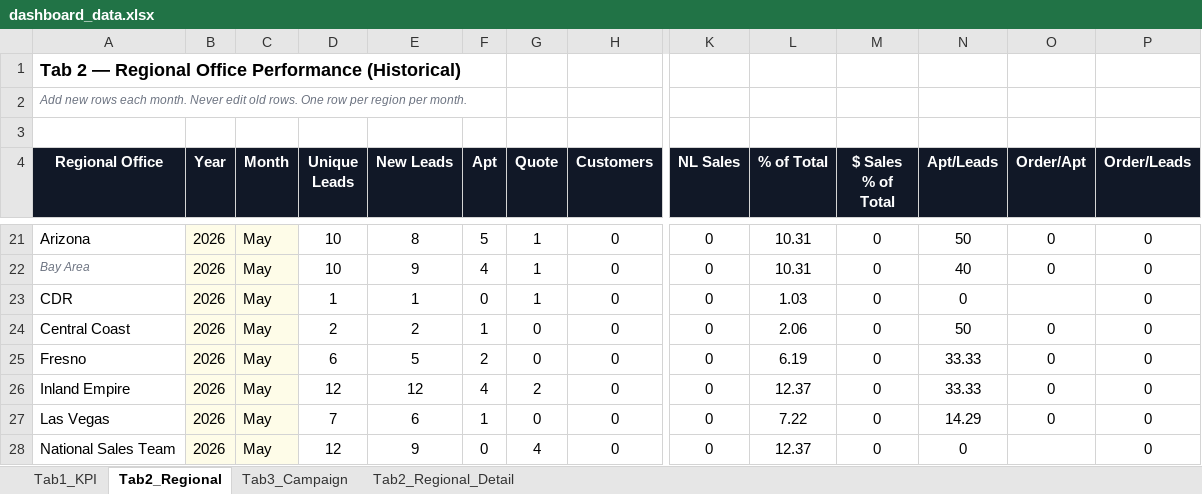
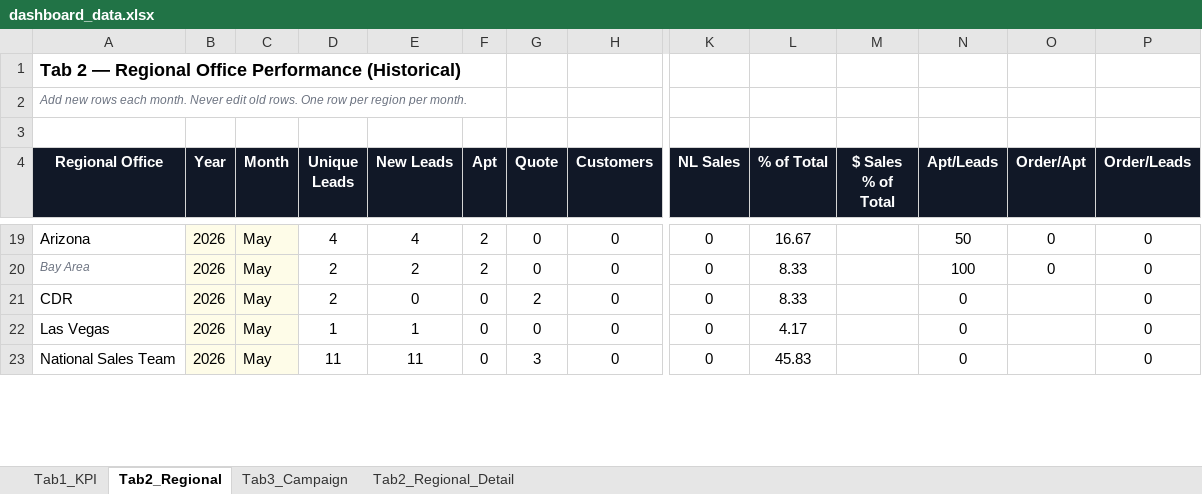
Before and after one commit to panpanlsw-ops/BIng-Dashboard, an Excel workbook: dashboard_data.xlsx, sheet Tab2_Regional, drawn as a sheet; only a part is shown, gaps mark what is left out; values as stored, in another font and other column widths than the file's, no borders; removed rows and columns are numbered as before the commit, all else as after; rows hold the shown columns only; the diff covers the shown part only; the diff names each change by its address in the sheet, - before the commit and + after, or states it on an @@ line.

```diff
--- a/dashboard_data.xlsx (sheet Tab2_Regional)
+++ b/dashboard_data.xlsx (sheet Tab2_Regional)
-D19 (Unique Leads): 10
+D19 (Unique Leads): 4
-E19 (New Leads): 8
+E19 (New Leads): 4
-F19 (Apt): 5
+F19 (Apt): 2
-G19:G20 (Quote): 1
+G19:G20 (Quote): 0
-L19 (% of Total): 10.31
+L19 (% of Total): 16.67
-M19:M21 ($ Sales % of Total): 0
+M19:M21 ($ Sales % of Total): (empty)
-D20 (Unique Leads): 10
+D20 (Unique Leads): 2
-E20 (New Leads): 9
+E20 (New Leads): 2
-F20 (Apt): 4
+F20 (Apt): 2
-L20 (% of Total): 10.31
+L20 (% of Total): 8.33
-N20 (Apt/Leads): 40
+N20 (Apt/Leads): 100
-D21 (Unique Leads): 1
+D21 (Unique Leads): 2
-E21 (New Leads): 1
+E21 (New Leads): 0
-G21 (Quote): 1
+G21 (Quote): 2
-L21 (% of Total): 1.03
+L21 (% of Total): 8.33
-row 24: Central Coast | 2026 | May | 2 | 2 | 1 | 0 | 0 | 0 | 2.06 | 0 | 50 | 0 | 0
-row 25: Fresno | 2026 | May | 6 | 5 | 2 | 0 | 0 | 0 | 6.19 | 0 | 33.33 | 0 | 0
-row 26: Inland Empire | 2026 | May | 12 | 12 | 4 | 2 | 0 | 0 | 12.37 | 0 | 33.33 | 0 | 0
-D22 (Unique Leads): 7
+D22 (Unique Leads): 1
-E22 (New Leads): 6
+E22 (New Leads): 1
-F22 (Apt): 1
+F22 (Apt): 0
-L22 (% of Total): 7.22
+L22 (% of Total): 4.17
-M22:M23 ($ Sales % of Total): 0
+M22:M23 ($ Sales % of Total): (empty)
-N22 (Apt/Leads): 14.29
+N22 (Apt/Leads): 0
-O22 (Order/Apt): 0
+O22 (Order/Apt): (empty)
-D23 (Unique Leads): 12
+D23 (Unique Leads): 11
-E23 (New Leads): 9
+E23 (New Leads): 11
-G23 (Quote): 4
+G23 (Quote): 3
-L23 (% of Total): 12.37
+L23 (% of Total): 45.83
```
Also changed, not shown: 11 added rows, 16 removed rows and 36 edited cells elsewhere in this sheet, sheet Tab3_Campaign, sheet Tab2_Regional_Detail, sheet Tab1_KPI.
